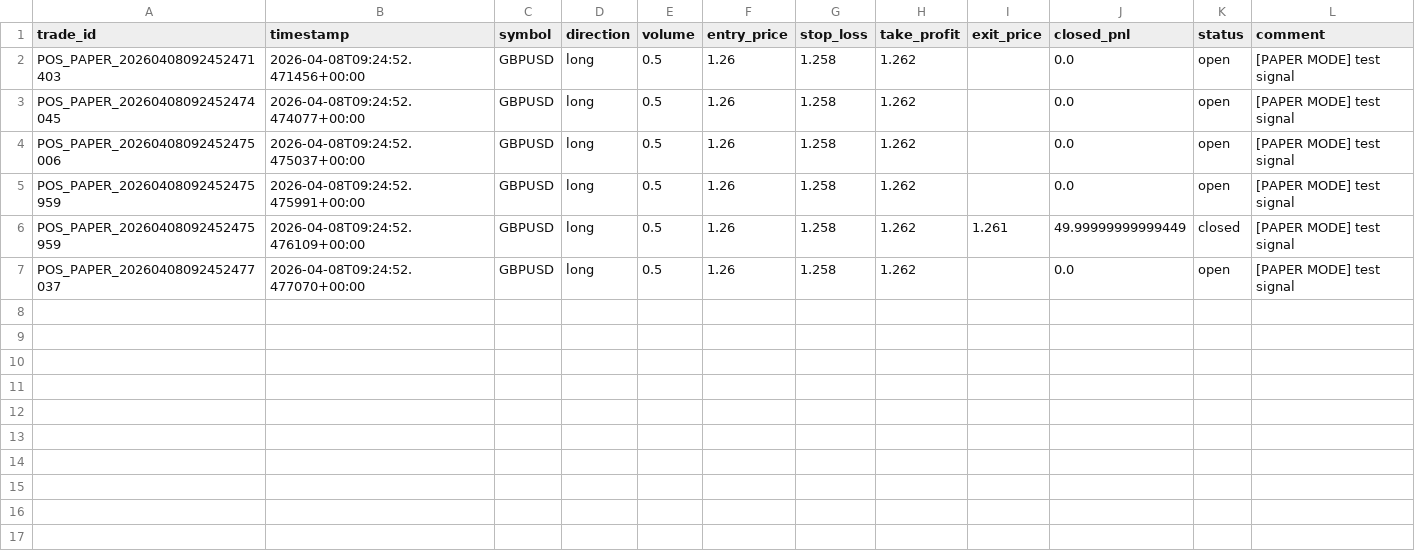
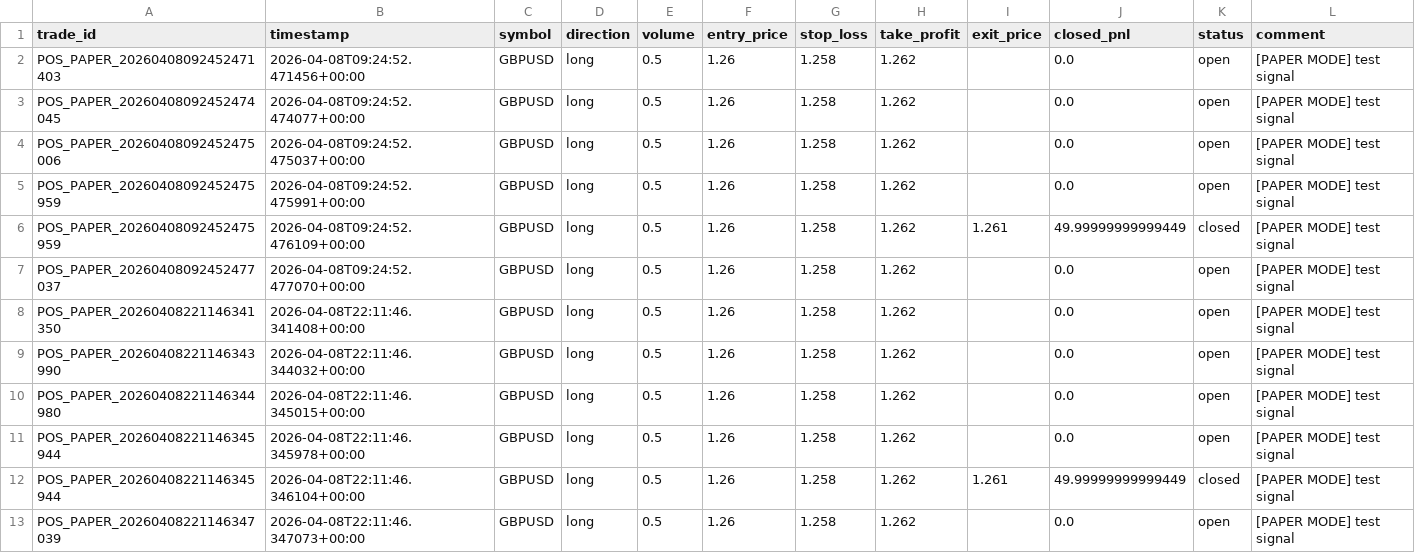
Before and after one commit to jalapeno777/Ayumi, a CSV file: logs/trades/session_range_mr_gbpusd_2026-04-08.csv, drawn as a sheet; the diff names each change by its address in the sheet, - before the commit and + after, or states it on an @@ line.

```diff
--- a/logs/trades/session_range_mr_gbpusd_2026-04-08.csv
+++ b/logs/trades/session_range_mr_gbpusd_2026-04-08.csv
+row 8: POS_PAPER_20260408221146341350 | 2026-04-08T22:11:46.341408+00:00 | GBPUSD | long | 0.5 | 1.26 | 1.258 | 1.262 |  | 0.0 | open | [PAPER MODE] test signal
+row 9: POS_PAPER_20260408221146343990 | 2026-04-08T22:11:46.344032+00:00 | GBPUSD | long | 0.5 | 1.26 | 1.258 | 1.262 |  | 0.0 | open | [PAPER MODE] test signal
+row 10: POS_PAPER_20260408221146344980 | 2026-04-08T22:11:46.345015+00:00 | GBPUSD | long | 0.5 | 1.26 | 1.258 | 1.262 |  | 0.0 | open | [PAPER MODE] test signal
+row 11: POS_PAPER_20260408221146345944 | 2026-04-08T22:11:46.345978+00:00 | GBPUSD | long | 0.5 | 1.26 | 1.258 | 1.262 |  | 0.0 | open | [PAPER MODE] test signal
+row 12: POS_PAPER_20260408221146345944 | 2026-04-08T22:11:46.346104+00:00 | GBPUSD | long | 0.5 | 1.26 | 1.258 | 1.262 | 1.261 | 49.99999999999449 | closed | [PAPER MODE] test signal
+row 13: POS_PAPER_20260408221146347039 | 2026-04-08T22:11:46.347073+00:00 | GBPUSD | long | 0.5 | 1.26 | 1.258 | 1.262 |  | 0.0 | open | [PAPER MODE] test signal
```
Also changed, not shown: 14 other files.
